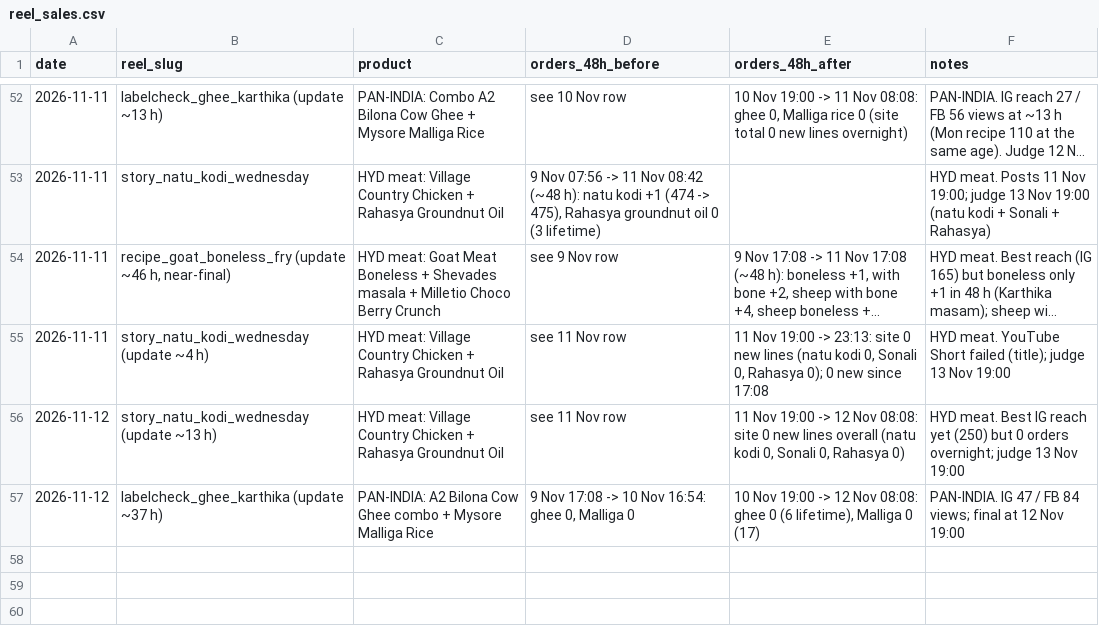
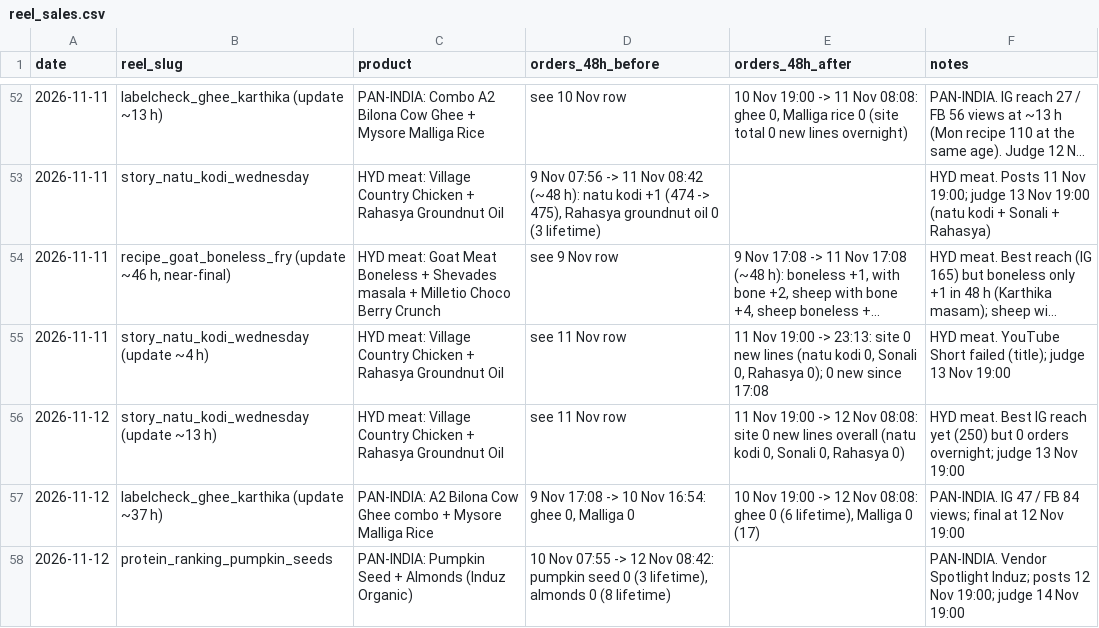
Before and after one commit to gjsgopi-dev/pureorganiczone-reels, a CSV file: insights/reel_sales.csv, drawn as a sheet; only a part is shown, gaps mark what is left out; long unchanged cells end in ….

```diff
--- a/insights/reel_sales.csv
+++ b/insights/reel_sales.csv
@@ -57 +57,2 @@ date,reel_slug,product,orders_48h_before,orders_48h_after,notes
 2026-11-12,labelcheck_ghee_karthika (update ~37 h),PAN-INDIA: A2 Bilona Cow Ghee combo + Mysore Malliga Rice,"9 Nov 17:08 -> 10 Nov 16:54: ghee 0, Malliga 0","10 Nov 19:00 -> 12 Nov 08:08: ghee 0 (6 lifetime), Malliga 0 (17)",PAN-INDIA. IG 47 / FB 84 views; final at 12 Nov 19:00
+2026-11-12,protein_ranking_pumpkin_seeds,PAN-INDIA: Pumpkin Seed + Almonds (Induz Organic),"10 Nov 07:55 -> 12 Nov 08:42: pumpkin seed 0 (3 lifetime), almonds 0 (8 lifetime)",,PAN-INDIA. Vendor Spotlight Induz; posts 12 Nov 19:00; judge 14 Nov 19:00
```
Also changed, not shown: log.csv, 1 other file.
